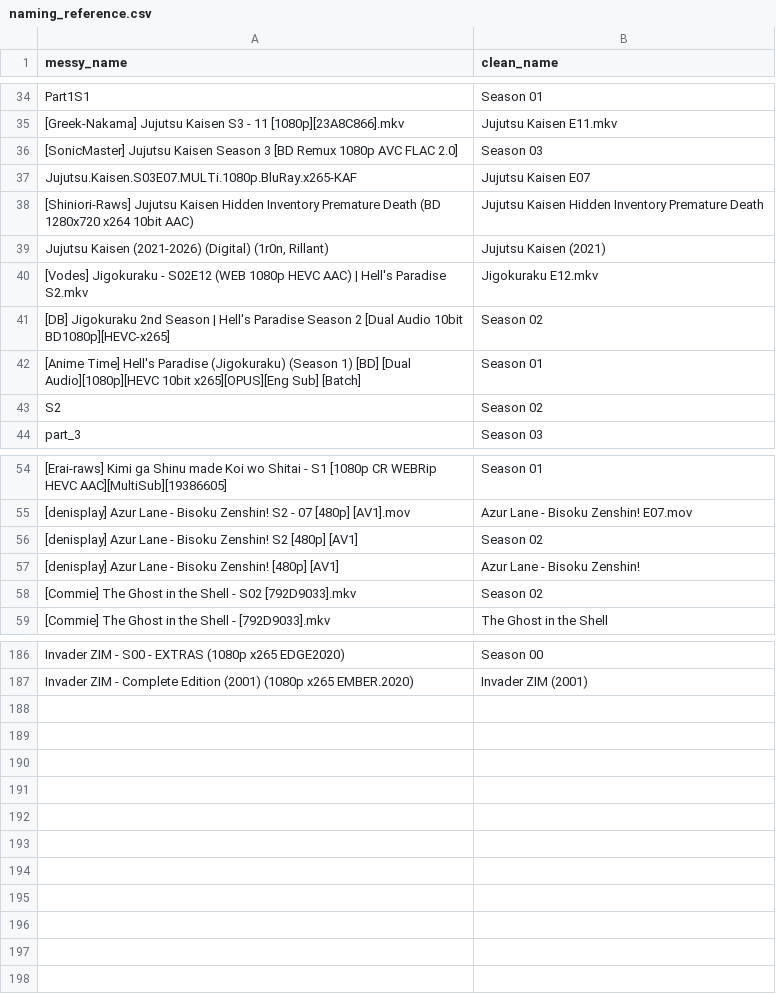
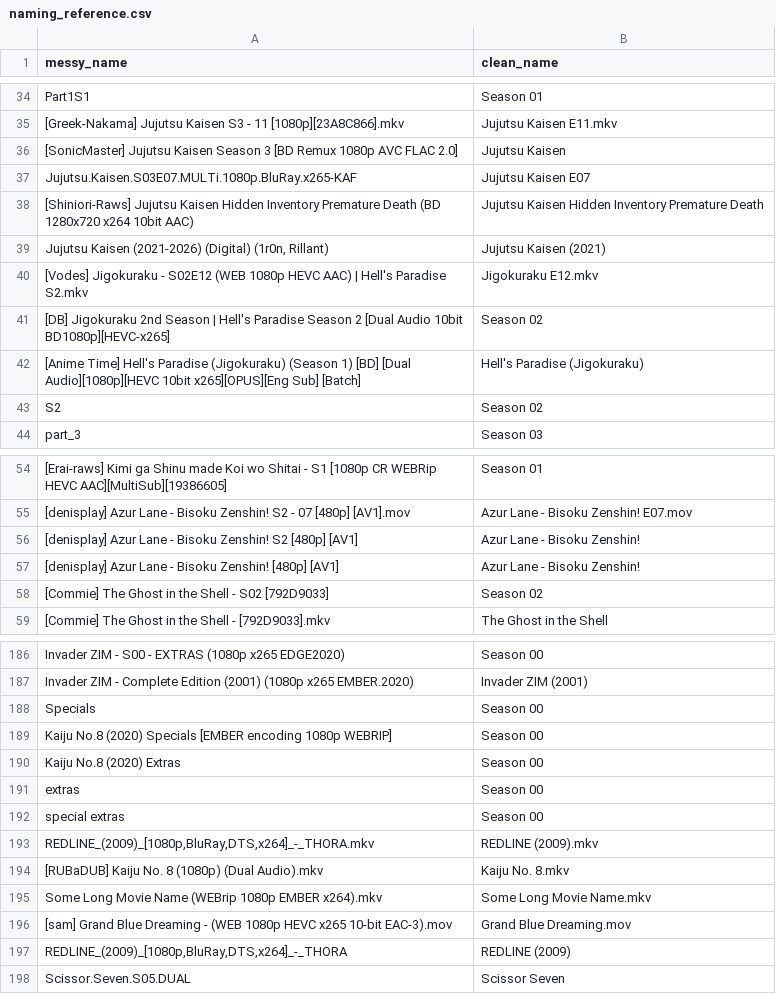
Before and after one commit to blporter/Renamey, a CSV file: naming_reference.csv, drawn as a sheet; only a part is shown, gaps mark what is left out; the diff covers the shown part only.

Commit message:
Add show vs movie handling

```diff
--- a/naming_reference.csv
+++ b/naming_reference.csv
@@ -35,3 +35,3 @@ Part1S1	Season 01
 [Greek-Nakama] Jujutsu Kaisen S3 - 11 [1080p][23A8C866].mkv	Jujutsu Kaisen E11.mkv
-[SonicMaster] Jujutsu Kaisen Season 3 [BD Remux 1080p AVC FLAC 2.0]	Season 03
+[SonicMaster] Jujutsu Kaisen Season 3 [BD Remux 1080p AVC FLAC 2.0]	Jujutsu Kaisen
 Jujutsu.Kaisen.S03E07.MULTi.1080p.BluRay.x265-KAF	Jujutsu Kaisen E07
@@ -41,3 +41,3 @@ Jujutsu Kaisen (2021-2026) (Digital) (1r0n, Rillant)	Jujutsu Kaisen (2021)
 [DB] Jigokuraku 2nd Season | Hell's Paradise Season 2 [Dual Audio 10bit BD1080p][HEVC-x265]	Season 02
-[Anime Time] Hell's Paradise (Jigokuraku) (Season 1) [BD] [Dual Audio][1080p][HEVC 10bit x265][OPUS][Eng Sub] [Batch]	Season 01
+[Anime Time] Hell's Paradise (Jigokuraku) (Season 1) [BD] [Dual Audio][1080p][HEVC 10bit x265][OPUS][Eng Sub] [Batch]	Hell's Paradise (Jigokuraku)
 S2	Season 02
@@ -55,5 +55,5 @@ part_3	Season 03
 [denisplay] Azur Lane - Bisoku Zenshin! S2 - 07 [480p] [AV1].mov	Azur Lane - Bisoku Zenshin! E07.mov
-[denisplay] Azur Lane - Bisoku Zenshin! S2 [480p] [AV1]	Season 02
+[denisplay] Azur Lane - Bisoku Zenshin! S2 [480p] [AV1]	Azur Lane - Bisoku Zenshin!
 [denisplay] Azur Lane - Bisoku Zenshin! [480p] [AV1]	Azur Lane - Bisoku Zenshin!
-[Commie] The Ghost in the Shell - S02 [792D9033].mkv	Season 02
+[Commie] The Ghost in the Shell - S02 [792D9033]	Season 02
 [Commie] The Ghost in the Shell - [792D9033].mkv	The Ghost in the Shell
@@ -187 +187,12 @@ Invader ZIM - S00 - EXTRAS (1080p x265 EDGE2020)	Season 00
 Invader ZIM - Complete Edition (2001) (1080p x265 EMBER.2020)	Invader ZIM (2001)
+Specials	Season 00
+Kaiju No.8 (2020) Specials [EMBER encoding 1080p WEBRIP]	Season 00
+Kaiju No.8 (2020) Extras	Season 00
+extras	Season 00
+special extras	Season 00
+REDLINE_(2009)_[1080p,BluRay,DTS,x264]_-_THORA.mkv	REDLINE (2009).mkv
+[RUBaDUB] Kaiju No. 8 (1080p) (Dual Audio).mkv	Kaiju No. 8.mkv
+Some Long Movie Name (WEBrip 1080p EMBER x264).mkv	Some Long Movie Name.mkv
+[sam] Grand Blue Dreaming - (WEB 1080p HEVC x265 10-bit EAC-3).mov	Grand Blue Dreaming.mov
+REDLINE_(2009)_[1080p,BluRay,DTS,x264]_-_THORA	REDLINE (2009)
+Scissor.Seven.S05.DUAL	Scissor Seven
```
Also changed, not shown: 3 edited cells elsewhere in this file, 6 other files.
